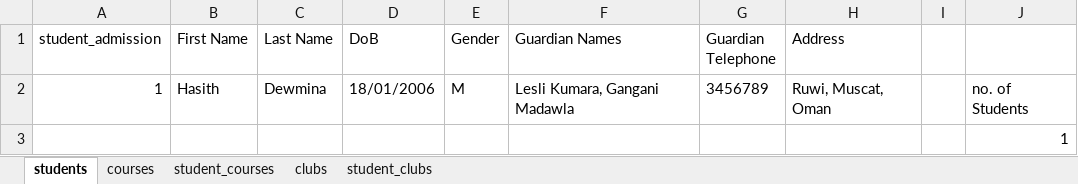
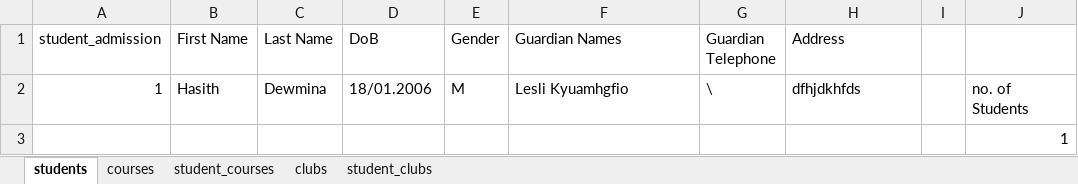
Before and after one commit to Hasith435/University-System, an Excel workbook: university.xlsx, sheet students, drawn as a sheet; values as stored, in another font and other column widths than the file's, no borders; the diff names each change by its address in the sheet, - before the commit and + after, or states it on an @@ line.

Commit message:
Did some fine tunning
Tried to find a solution tot he view student details function not working

```diff
--- a/university.xlsx (sheet students)
+++ b/university.xlsx (sheet students)
-D2 (DoB): 18/01/2006
+D2 (DoB): 18/01.2006
-F2 (Guardian Names): Lesli Kumara, Gangani Madawla
+F2 (Guardian Names): Lesli Kyuamhgfio
-G2 (Guardian Telephone): 3456789
+G2 (Guardian Telephone): \
-H2 (Address): Ruwi, Muscat, Oman
+H2 (Address): dfhjdkhfds
```
Also changed, not shown: 2 other files.
